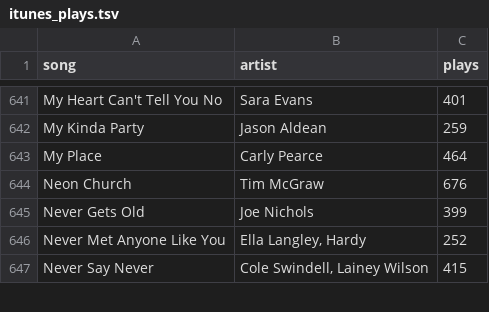
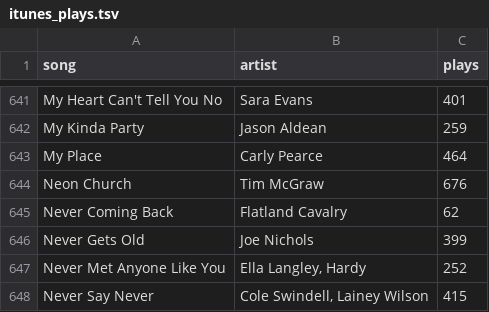
Before and after one commit to will-heikes/Willboard.com, a TSV file: itunes_plays.tsv, drawn as a sheet; only a part is shown, gaps mark what is left out.

```diff
--- a/itunes_plays.tsv
+++ b/itunes_plays.tsv
@@ -644,2 +644,3 @@ My Place	Carly Pearce	464
 Neon Church	Tim McGraw	676
+Never Coming Back	Flatland Cavalry	62
 Never Gets Old	Joe Nichols	399
```
Also changed, not shown: 1 other file.
